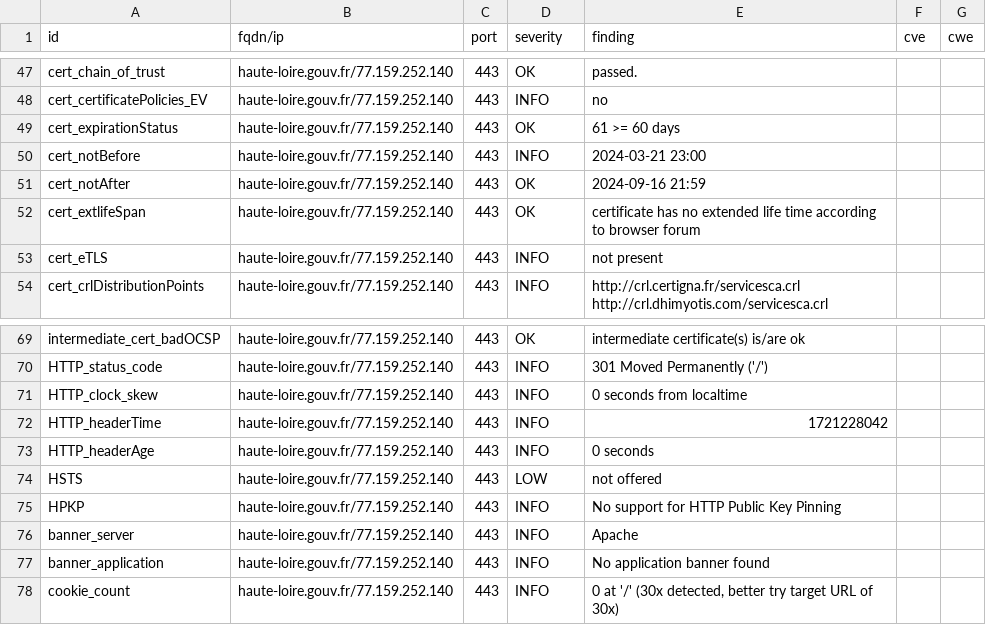
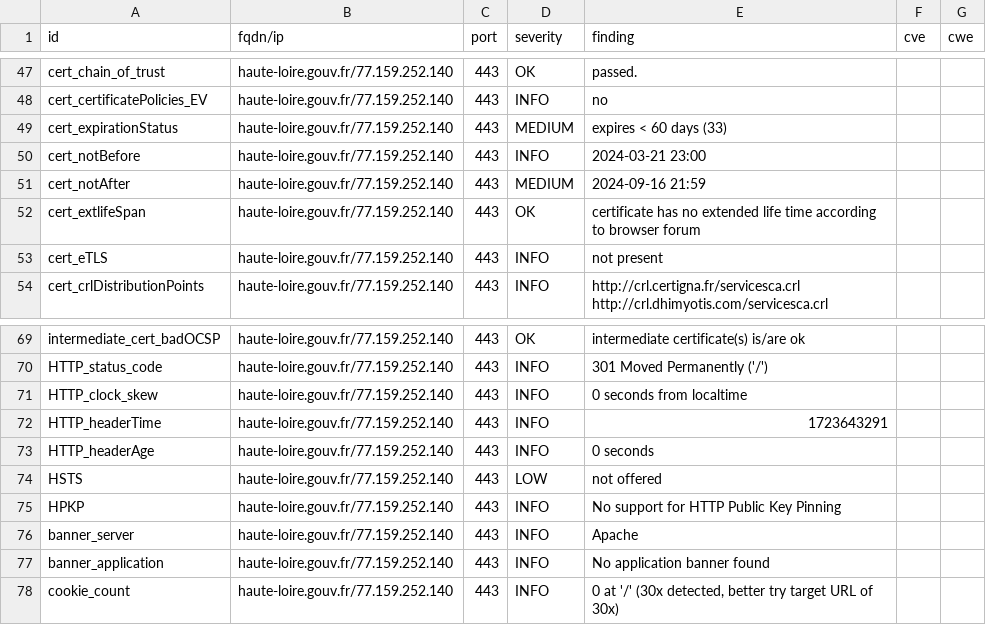
Before and after one commit to GKO-org/dashlordPrd5, a CSV file: results/aHR0cHM6Ly9oYXV0ZS1sb2lyZS5nb3V2LmZy/testssl.csv, drawn as a sheet; only a part is shown, gaps mark what is left out.

```diff
--- a/results/aHR0cHM6Ly9oYXV0ZS1sb2lyZS5nb3V2LmZy/testssl.csv
+++ b/results/aHR0cHM6Ly9oYXV0ZS1sb2lyZS5nb3V2LmZy/testssl.csv
@@ -48,5 +48,5 @@
 "cert_certificatePolicies_EV","haute-loire.gouv.fr/77.159.252.140","443","INFO","no","",""
-"cert_expirationStatus","haute-loire.gouv.fr/77.159.252.140","443","OK","61 >= 60 days","",""
+"cert_expirationStatus","haute-loire.gouv.fr/77.159.252.140","443","MEDIUM","expires < 60 days (33)","",""
 "cert_notBefore","haute-loire.gouv.fr/77.159.252.140","443","INFO","2024-03-21 23:00","",""
-"cert_notAfter","haute-loire.gouv.fr/77.159.252.140","443","OK","2024-09-16 21:59","",""
+"cert_notAfter","haute-loire.gouv.fr/77.159.252.140","443","MEDIUM","2024-09-16 21:59","",""
 "cert_extlifeSpan","haute-loire.gouv.fr/77.159.252.140","443","OK","certificate has no extended life time according to browser forum","",""
@@ -71,3 +71,3 @@
 "HTTP_clock_skew","haute-loire.gouv.fr/77.159.252.140","443","INFO","0 seconds from localtime","",""
-"HTTP_headerTime","haute-loire.gouv.fr/77.159.252.140","443","INFO","1721228042","",""
+"HTTP_headerTime","haute-loire.gouv.fr/77.159.252.140","443","INFO","1723643291","",""
 "HTTP_headerAge","haute-loire.gouv.fr/77.159.252.140","443","INFO","0 seconds","",""
```
Also changed, not shown: 9 other files.
